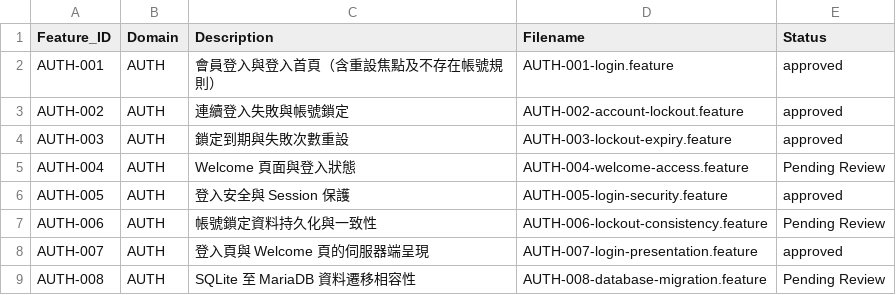
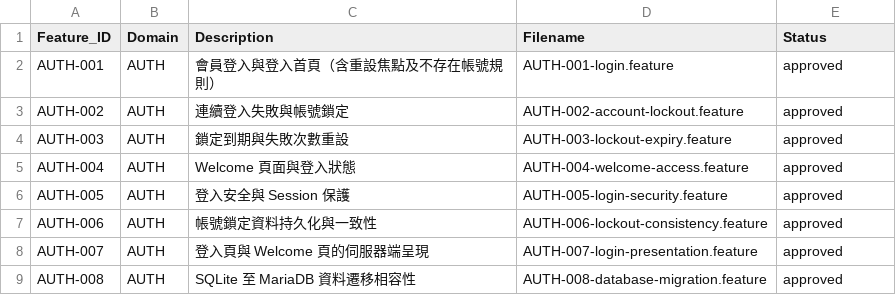
Before and after one commit to orozcohsu/ai-bdd-demo, a CSV file: features/feature-index.csv, drawn as a sheet.

Commit message:
Update feature-index.csv

```diff
--- a/features/feature-index.csv
+++ b/features/feature-index.csv
@@ -4,6 +4,6 @@ AUTH-002,AUTH,連續登入失敗與帳號鎖定,AUTH-002-account-lockout.feature
 AUTH-003,AUTH,鎖定到期與失敗次數重設,AUTH-003-lockout-expiry.feature,approved
-AUTH-004,AUTH,Welcome 頁面與登入狀態,AUTH-004-welcome-access.feature,Pending Review
+AUTH-004,AUTH,Welcome 頁面與登入狀態,AUTH-004-welcome-access.feature,approved
 AUTH-005,AUTH,登入安全與 Session 保護,AUTH-005-login-security.feature,approved
-AUTH-006,AUTH,帳號鎖定資料持久化與一致性,AUTH-006-lockout-consistency.feature,Pending Review
+AUTH-006,AUTH,帳號鎖定資料持久化與一致性,AUTH-006-lockout-consistency.feature,approved
 AUTH-007,AUTH,登入頁與 Welcome 頁的伺服器端呈現,AUTH-007-login-presentation.feature,approved
-AUTH-008,AUTH,SQLite 至 MariaDB 資料遷移相容性,AUTH-008-database-migration.feature,Pending Review
+AUTH-008,AUTH,SQLite 至 MariaDB 資料遷移相容性,AUTH-008-database-migration.feature,approved
```
